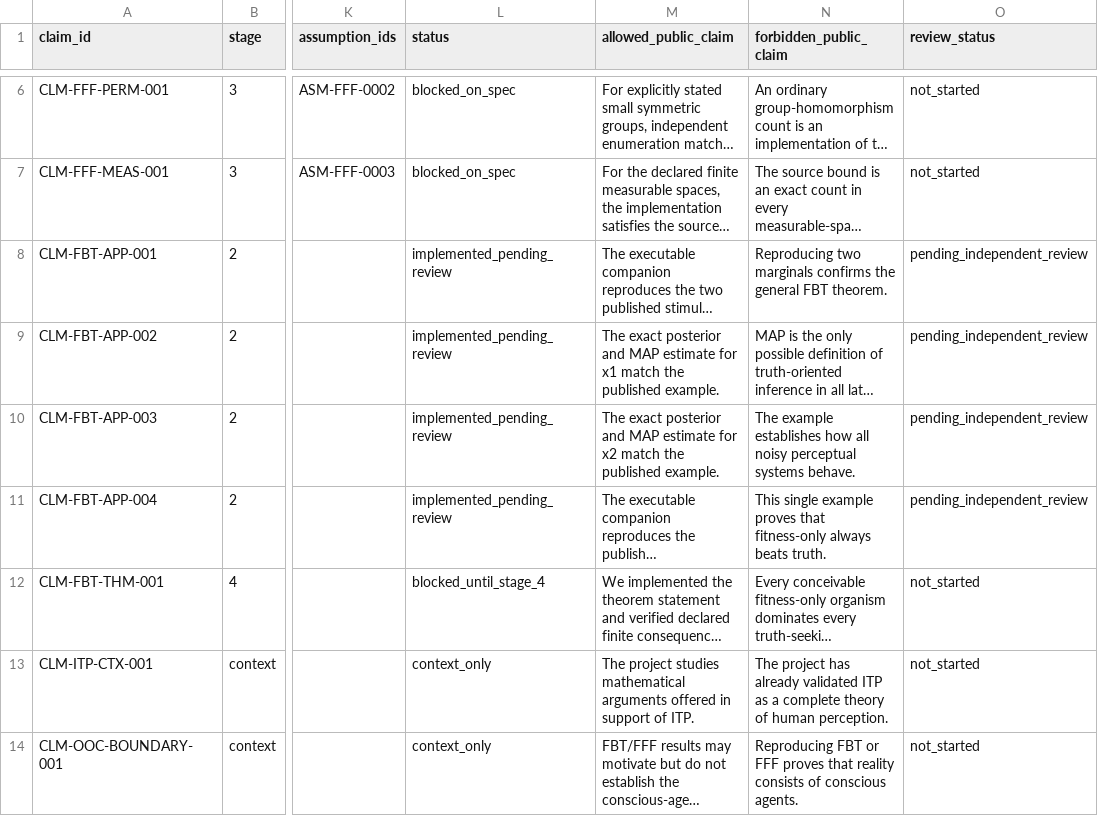
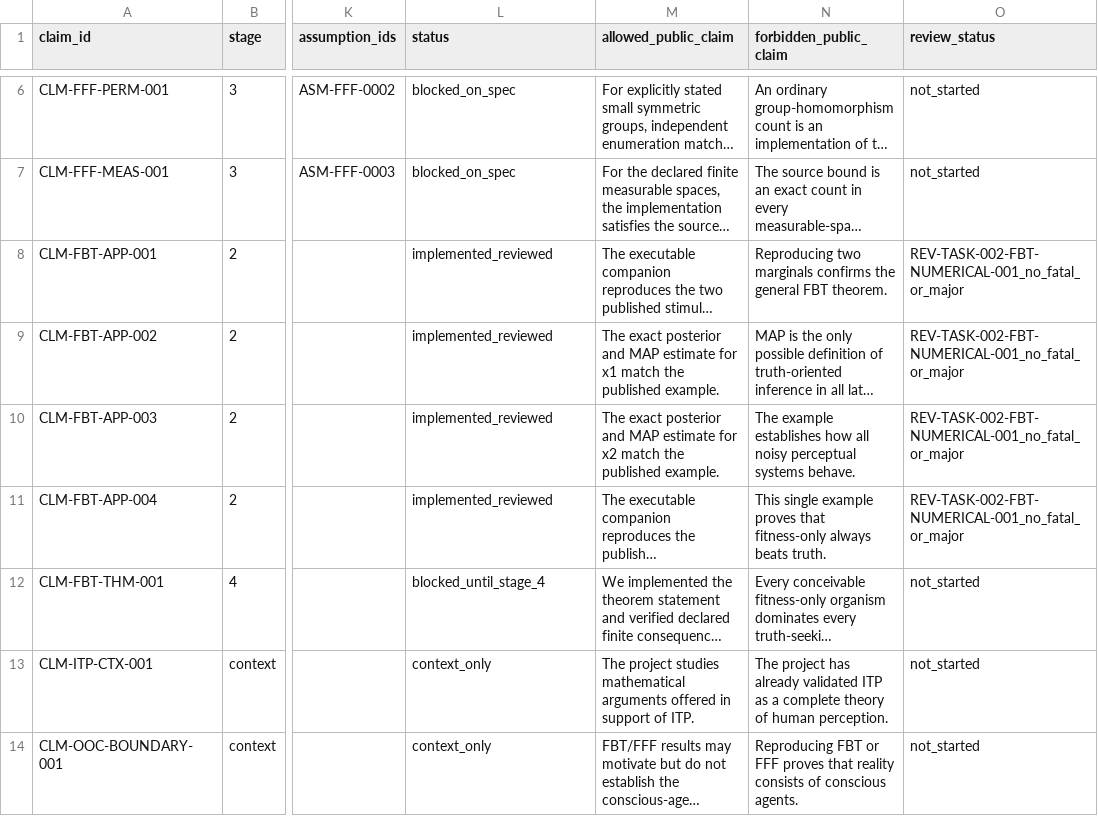
Before and after one commit to ikdias900-beep/FTS, a CSV file: sources/claim_matrix.csv, drawn as a sheet; only a part is shown, gaps mark what is left out; long unchanged cells end in …; the diff names each change by its address in the sheet, - before the commit and + after, or states it on an @@ line.

```diff
--- a/sources/claim_matrix.csv
+++ b/sources/claim_matrix.csv
-L8:L11 (status): implemented_pending_review
+L8:L11 (status): implemented_reviewed
-O8:O11 (review_status): pending_independent_review
+O8:O11 (review_status): REV-TASK-002-FBT-NUMERICAL-001_no_fatal_or_major
```
Also changed, not shown: 9 other files.
